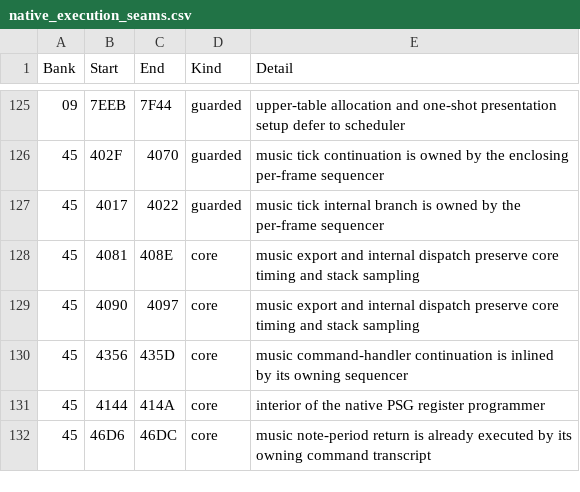
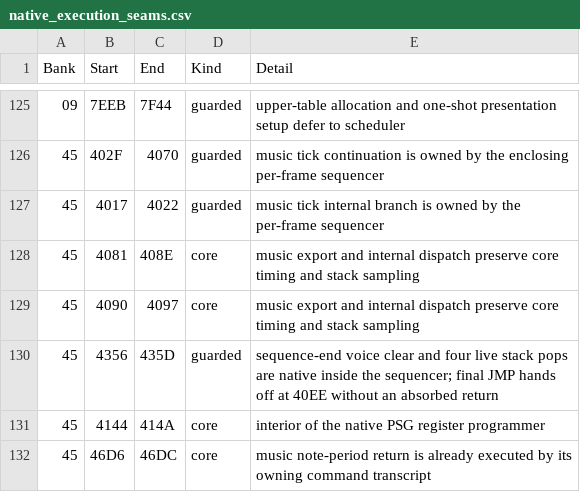
Before and after one commit to moshferatu/devils-crush-port, a CSV file: tools/native_execution_seams.csv, drawn as a sheet; only a part is shown, gaps mark what is left out.

Commit message:
Port music sequence-end stack unwinding with native tick handoff and assembly replay verification

```diff
--- a/tools/native_execution_seams.csv
+++ b/tools/native_execution_seams.csv
@@ -129,3 +129,3 @@
 "45","4090","4097","core","music export and internal dispatch preserve core timing and stack sampling"
-"45","4356","435D","core","music command-handler continuation is inlined by its owning sequencer"
+"45","4356","435D","guarded","sequence-end voice clear and four live stack pops are native inside the sequencer; final JMP hands off at 40EE without an absorbed return"
 "45","4144","414A","core","interior of the native PSG register programmer"
```
Also changed, not shown: 8 other files.
